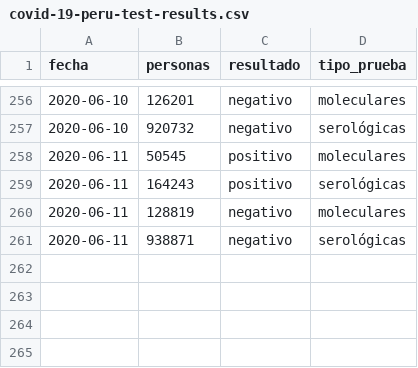
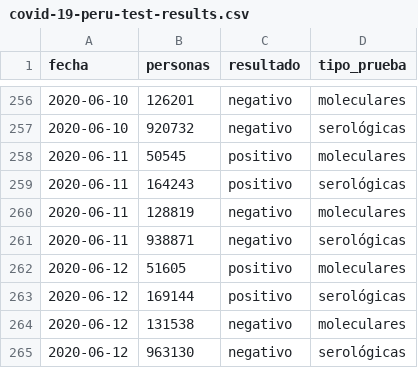
Before and after one commit to jmcastagnetto/covid-19-peru-data, a CSV file: datos/covid-19-peru-test-results.csv, drawn as a sheet; only a part is shown, gaps mark what is left out; the diff names each change by its address in the sheet, - before the commit and + after, or states it on an @@ line.

```diff
--- a/datos/covid-19-peru-test-results.csv
+++ b/datos/covid-19-peru-test-results.csv
+row 262: 2020-06-12 | 51605 | positivo | moleculares
+row 263: 2020-06-12 | 169144 | positivo | serológicas
+row 264: 2020-06-12 | 131538 | negativo | moleculares
+row 265: 2020-06-12 | 963130 | negativo | serológicas
```
Also changed, not shown: datos/covid-19-peru-data-con-ubigeos.csv, datos/covid-19-peru-data.csv, 15 other files.
